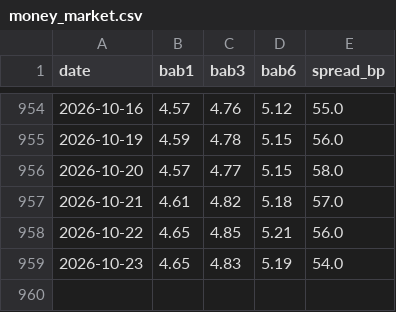
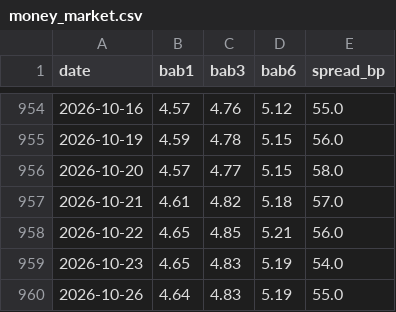
Before and after one commit to tevinweerawardena1-del/rba-implied-cash-rate, a CSV file: docs/data/money_market.csv, drawn as a sheet; only a part is shown, gaps mark what is left out; the diff names each change by its address in the sheet, - before the commit and + after, or states it on an @@ line.

```diff
--- a/docs/data/money_market.csv
+++ b/docs/data/money_market.csv
+row 960: 2026-10-26 | 4.64 | 4.83 | 5.19 | 55.0
```
Also changed, not shown: 4 other files.
